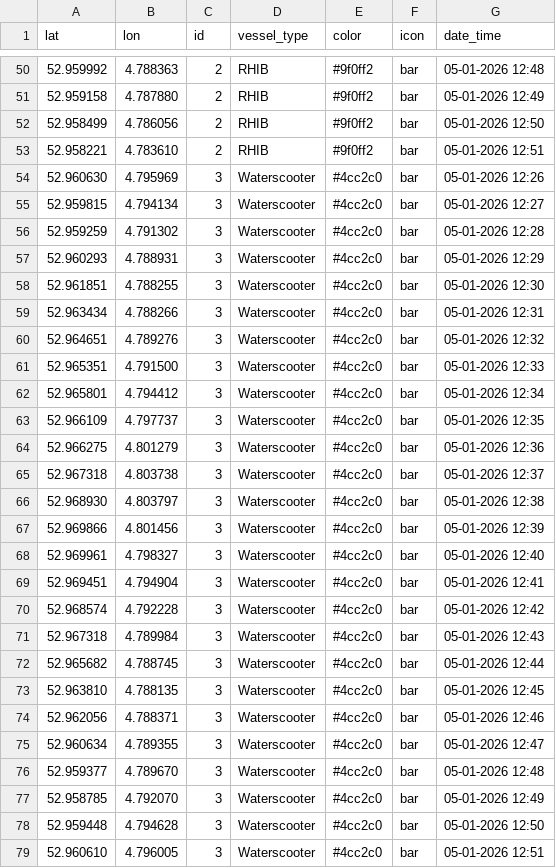
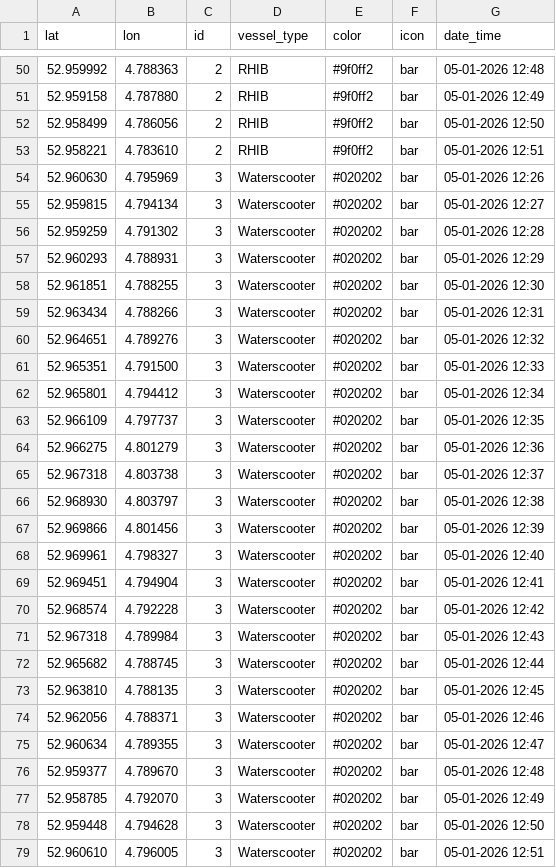
Before and after one commit to AFCYouri/GPS-Visualizationtool, a CSV file: data/vessel_data.csv, drawn as a sheet; only a part is shown, gaps mark what is left out.

```diff
--- a/data/vessel_data.csv
+++ b/data/vessel_data.csv
@@ -53,27 +53,27 @@
 52.958221,4.783610,2,RHIB,#9f0ff2,bar,05-01-2026 12:51
-52.960630,4.795969,3,Waterscooter,#4cc2c0,bar,05-01-2026 12:26
-52.959815,4.794134,3,Waterscooter,#4cc2c0,bar,05-01-2026 12:27
-52.959259,4.791302,3,Waterscooter,#4cc2c0,bar,05-01-2026 12:28
-52.960293,4.788931,3,Waterscooter,#4cc2c0,bar,05-01-2026 12:29
-52.961851,4.788255,3,Waterscooter,#4cc2c0,bar,05-01-2026 12:30
-52.963434,4.788266,3,Waterscooter,#4cc2c0,bar,05-01-2026 12:31
-52.964651,4.789276,3,Waterscooter,#4cc2c0,bar,05-01-2026 12:32
-52.965351,4.791500,3,Waterscooter,#4cc2c0,bar,05-01-2026 12:33
-52.965801,4.794412,3,Waterscooter,#4cc2c0,bar,05-01-2026 12:34
-52.966109,4.797737,3,Waterscooter,#4cc2c0,bar,05-01-2026 12:35
-52.966275,4.801279,3,Waterscooter,#4cc2c0,bar,05-01-2026 12:36
-52.967318,4.803738,3,Waterscooter,#4cc2c0,bar,05-01-2026 12:37
-52.968930,4.803797,3,Waterscooter,#4cc2c0,bar,05-01-2026 12:38
-52.969866,4.801456,3,Waterscooter,#4cc2c0,bar,05-01-2026 12:39
-52.969961,4.798327,3,Waterscooter,#4cc2c0,bar,05-01-2026 12:40
-52.969451,4.794904,3,Waterscooter,#4cc2c0,bar,05-01-2026 12:41
-52.968574,4.792228,3,Waterscooter,#4cc2c0,bar,05-01-2026 12:42
-52.967318,4.789984,3,Waterscooter,#4cc2c0,bar,05-01-2026 12:43
-52.965682,4.788745,3,Waterscooter,#4cc2c0,bar,05-01-2026 12:44
-52.963810,4.788135,3,Waterscooter,#4cc2c0,bar,05-01-2026 12:45
-52.962056,4.788371,3,Waterscooter,#4cc2c0,bar,05-01-2026 12:46
-52.960634,4.789355,3,Waterscooter,#4cc2c0,bar,05-01-2026 12:47
-52.959377,4.789670,3,Waterscooter,#4cc2c0,bar,05-01-2026 12:48
-52.958785,4.792070,3,Waterscooter,#4cc2c0,bar,05-01-2026 12:49
-52.959448,4.794628,3,Waterscooter,#4cc2c0,bar,05-01-2026 12:50
-52.960610,4.796005,3,Waterscooter,#4cc2c0,bar,05-01-2026 12:51
+52.960630,4.795969,3,Waterscooter,#020202,bar,05-01-2026 12:26
+52.959815,4.794134,3,Waterscooter,#020202,bar,05-01-2026 12:27
+52.959259,4.791302,3,Waterscooter,#020202,bar,05-01-2026 12:28
+52.960293,4.788931,3,Waterscooter,#020202,bar,05-01-2026 12:29
+52.961851,4.788255,3,Waterscooter,#020202,bar,05-01-2026 12:30
+52.963434,4.788266,3,Waterscooter,#020202,bar,05-01-2026 12:31
+52.964651,4.789276,3,Waterscooter,#020202,bar,05-01-2026 12:32
+52.965351,4.791500,3,Waterscooter,#020202,bar,05-01-2026 12:33
+52.965801,4.794412,3,Waterscooter,#020202,bar,05-01-2026 12:34
+52.966109,4.797737,3,Waterscooter,#020202,bar,05-01-2026 12:35
+52.966275,4.801279,3,Waterscooter,#020202,bar,05-01-2026 12:36
+52.967318,4.803738,3,Waterscooter,#020202,bar,05-01-2026 12:37
+52.968930,4.803797,3,Waterscooter,#020202,bar,05-01-2026 12:38
+52.969866,4.801456,3,Waterscooter,#020202,bar,05-01-2026 12:39
+52.969961,4.798327,3,Waterscooter,#020202,bar,05-01-2026 12:40
+52.969451,4.794904,3,Waterscooter,#020202,bar,05-01-2026 12:41
+52.968574,4.792228,3,Waterscooter,#020202,bar,05-01-2026 12:42
+52.967318,4.789984,3,Waterscooter,#020202,bar,05-01-2026 12:43
+52.965682,4.788745,3,Waterscooter,#020202,bar,05-01-2026 12:44
+52.963810,4.788135,3,Waterscooter,#020202,bar,05-01-2026 12:45
+52.962056,4.788371,3,Waterscooter,#020202,bar,05-01-2026 12:46
+52.960634,4.789355,3,Waterscooter,#020202,bar,05-01-2026 12:47
+52.959377,4.789670,3,Waterscooter,#020202,bar,05-01-2026 12:48
+52.958785,4.792070,3,Waterscooter,#020202,bar,05-01-2026 12:49
+52.959448,4.794628,3,Waterscooter,#020202,bar,05-01-2026 12:50
+52.960610,4.796005,3,Waterscooter,#020202,bar,05-01-2026 12:51
```
Also changed, not shown: data/vaartuig_data2-csv-export.csv, 6 other files.
